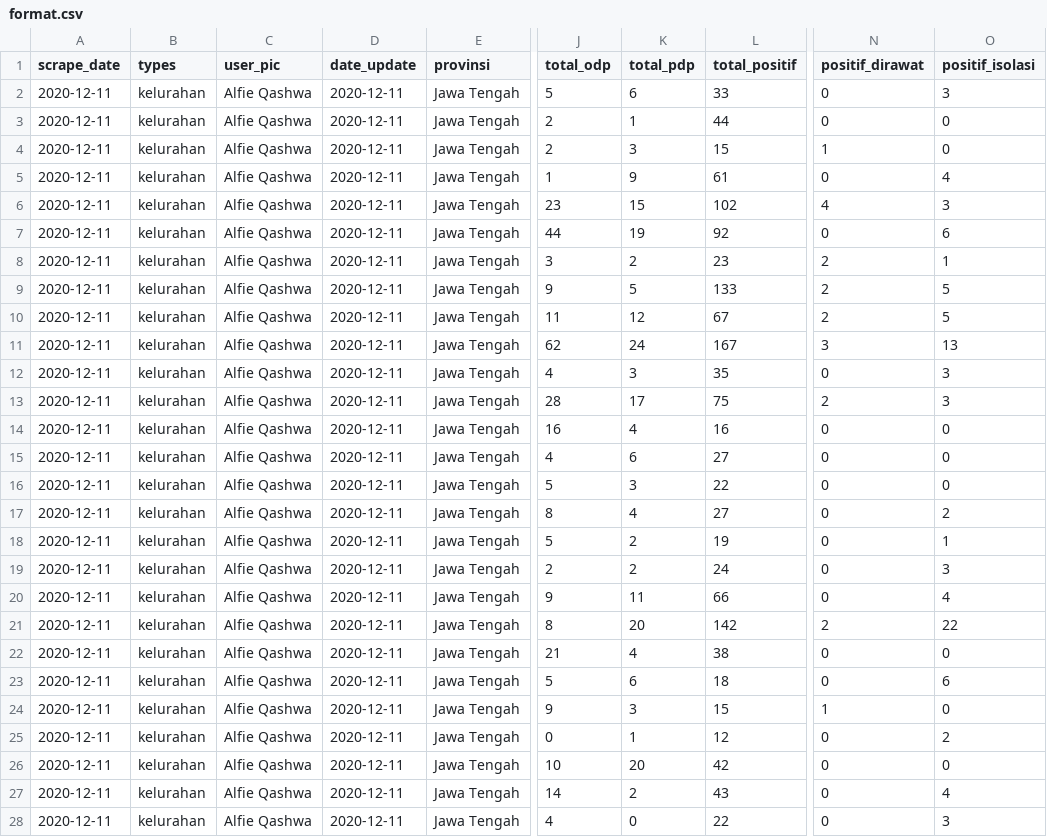
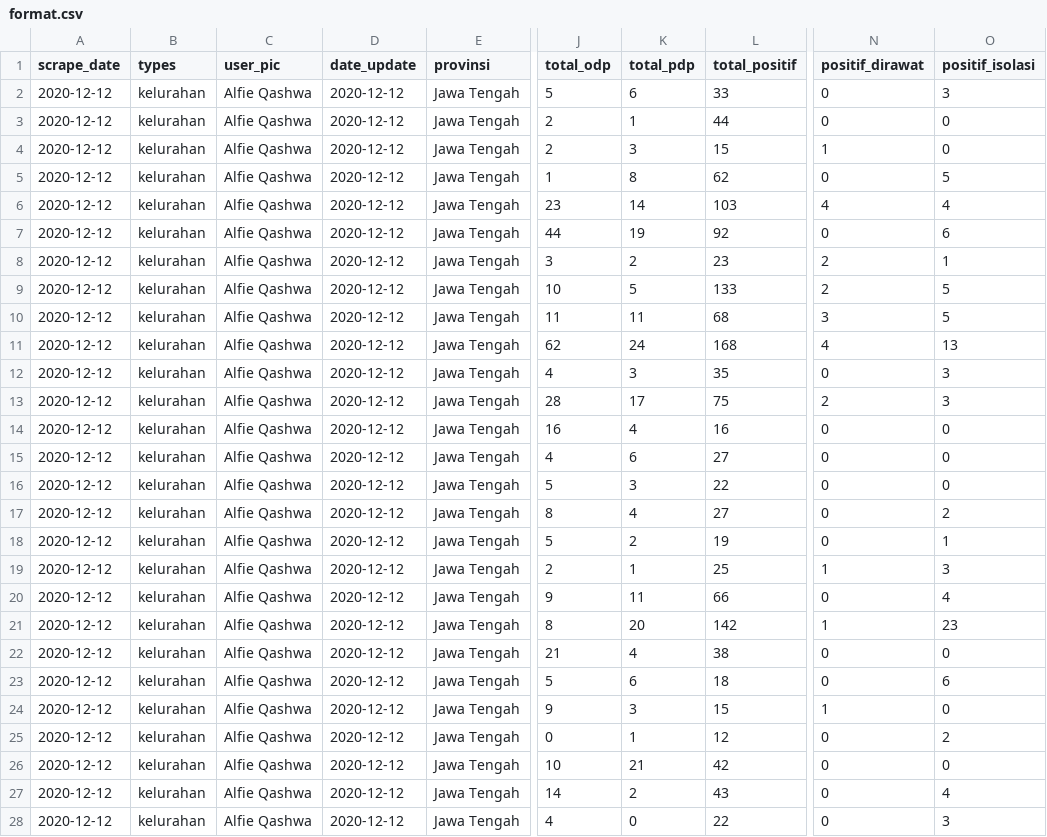
Before and after one commit to alfieqashwa/kominfo-pedulilindungi, a CSV file: JAWA_TENGAH/tegal/new/format.csv, drawn as a sheet; only a part is shown, gaps mark what is left out; the diff names each change by its address in the sheet, - before the commit and + after, or states it on an @@ line.

```diff
--- a/JAWA_TENGAH/tegal/new/format.csv
+++ b/JAWA_TENGAH/tegal/new/format.csv
-A2:A28 (scrape_date): 2020-12-11
+A2:A28 (scrape_date): 2020-12-12
-D2:D28 (date_update): 2020-12-11
+D2:D28 (date_update): 2020-12-12
-K5 (total_pdp): 9
+K5 (total_pdp): 8
-L5 (total_positif): 61
+L5 (total_positif): 62
-O5 (positif_isolasi): 4
+O5 (positif_isolasi): 5
-K6 (total_pdp): 15
+K6 (total_pdp): 14
-L6 (total_positif): 102
+L6 (total_positif): 103
-O6 (positif_isolasi): 3
+O6 (positif_isolasi): 4
-J9 (total_odp): 9
+J9 (total_odp): 10
-K10 (total_pdp): 12
+K10 (total_pdp): 11
-L10 (total_positif): 67
+L10 (total_positif): 68
-N10 (positif_dirawat): 2
+N10 (positif_dirawat): 3
-L11 (total_positif): 167
+L11 (total_positif): 168
-N11 (positif_dirawat): 3
+N11 (positif_dirawat): 4
-K19 (total_pdp): 2
+K19 (total_pdp): 1
-L19 (total_positif): 24
+L19 (total_positif): 25
-N19 (positif_dirawat): 0
+N19 (positif_dirawat): 1
-N21 (positif_dirawat): 2
+N21 (positif_dirawat): 1
-O21 (positif_isolasi): 22
+O21 (positif_isolasi): 23
-K26 (total_pdp): 20
+K26 (total_pdp): 21
```
Also changed, not shown: JAWA_TENGAH/cilacap/new/format.csv, JAWA_TENGAH/purbalingga/new/format.csv, 4 other files.
